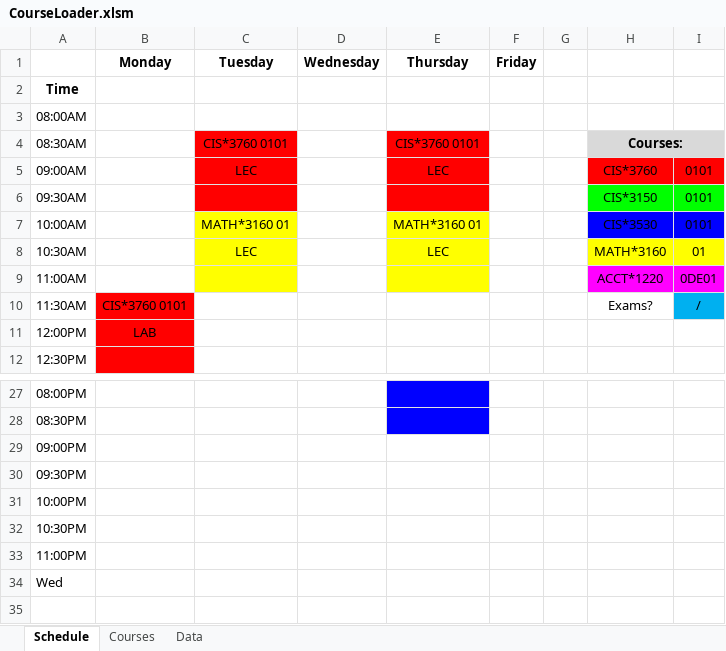
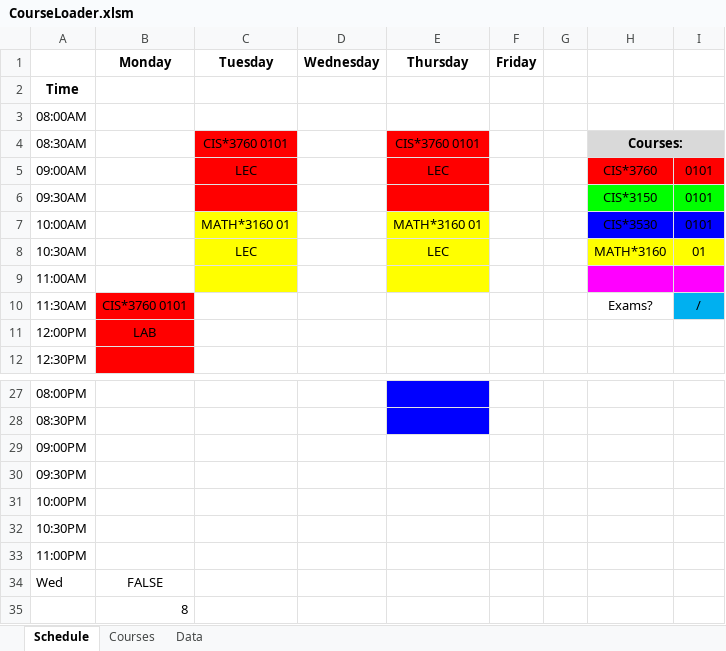
Before and after one commit to rowak/webattendant, an Excel workbook: CourseLoader.xlsm, sheet Schedule, drawn as a sheet; only a part is shown, gaps mark what is left out; values as stored, in another font and other column widths than the file's, no borders; charts and pictures not drawn; the diff names each change by its address in the sheet, - before the commit and + after, or states it on an @@ line.

Commit message:
Added functions for checking if a row from the data table generates a conflict

```diff
--- a/CourseLoader.xlsm (sheet Schedule)
+++ b/CourseLoader.xlsm (sheet Schedule)
-H9: ACCT*1220
+H9: (empty)
-I9: 0DE01
+I9: (empty)
-B34 (Monday): (empty)
+B34 (Monday): FALSE
+row 35:  | 8
```
Also changed, not shown: charts or pictures, 1 other file.
